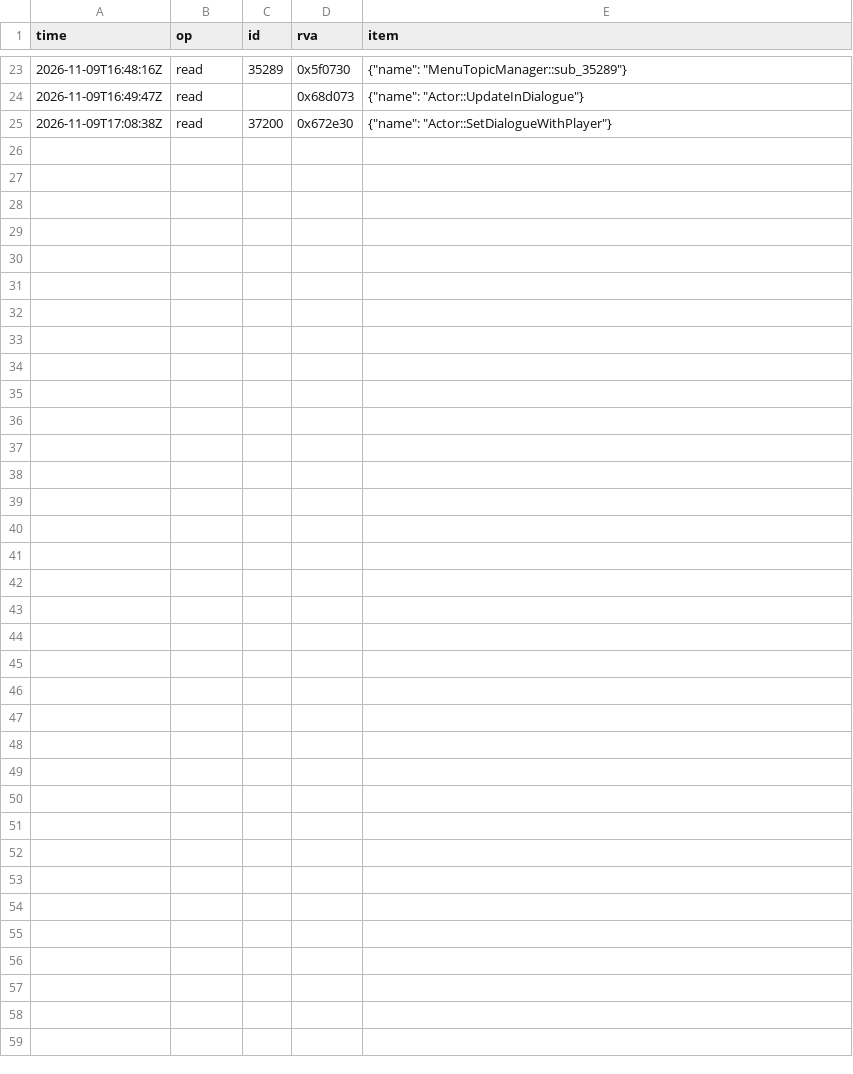
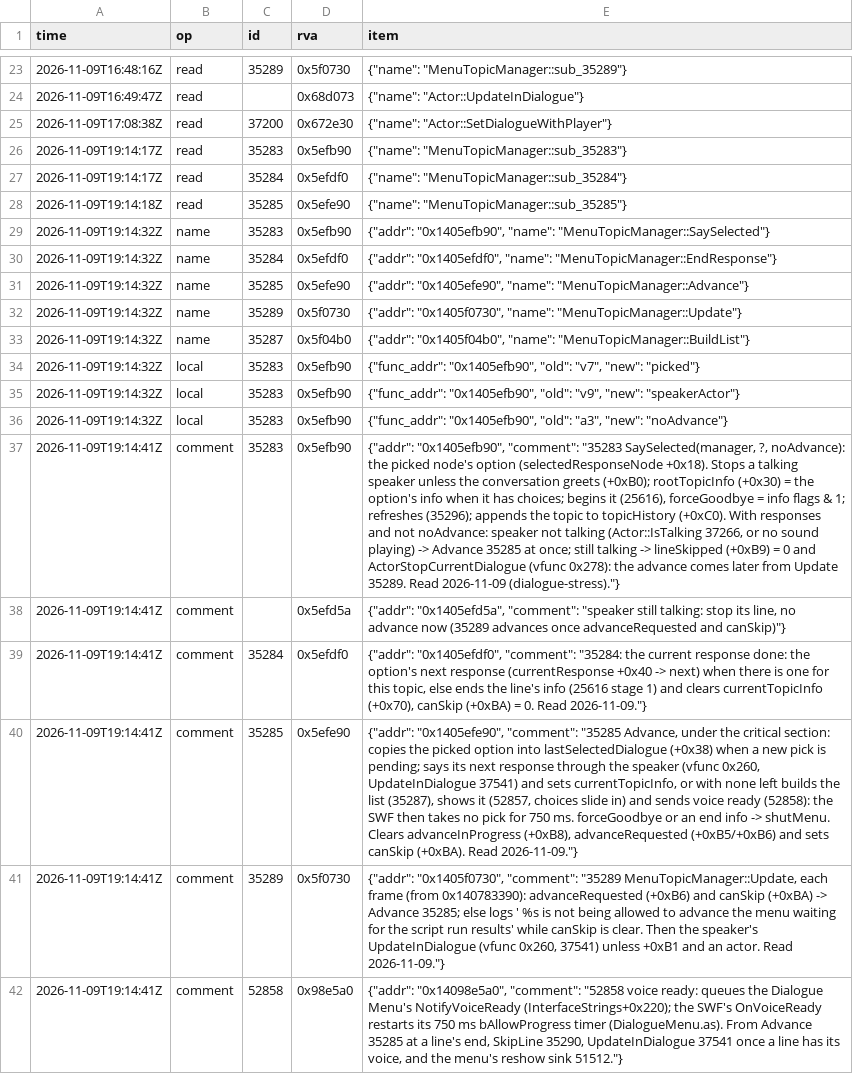
Before and after one commit to blockheads/SkyrimCoop, a TSV file: docs/re/journal/1.7.104/agent-dialogue-stress.tsv, drawn as a sheet; only a part is shown, gaps mark what is left out; the diff names each change by its address in the sheet, - before the commit and + after, or states it on an @@ line.

```diff
--- a/docs/re/journal/1.7.104/agent-dialogue-stress.tsv
+++ b/docs/re/journal/1.7.104/agent-dialogue-stress.tsv
+row 26: 2026-11-09T19:14:17Z | read | 35283 | 0x5efb90 | {"name": "MenuTopicManager::sub_35283"}
+row 27: 2026-11-09T19:14:17Z | read | 35284 | 0x5efdf0 | {"name": "MenuTopicManager::sub_35284"}
+row 28: 2026-11-09T19:14:18Z | read | 35285 | 0x5efe90 | {"name": "MenuTopicManager::sub_35285"}
+row 29: 2026-11-09T19:14:32Z | name | 35283 | 0x5efb90 | {"addr": "0x1405efb90", "name": "MenuTopicManager::SaySelected"}
+row 30: 2026-11-09T19:14:32Z | name | 35284 | 0x5efdf0 | {"addr": "0x1405efdf0", "name": "MenuTopicManager::EndResponse"}
+row 31: 2026-11-09T19:14:32Z | name | 35285 | 0x5efe90 | {"addr": "0x1405efe90", "name": "MenuTopicManager::Advance"}
+row 32: 2026-11-09T19:14:32Z | name | 35289 | 0x5f0730 | {"addr": "0x1405f0730", "name": "MenuTopicManager::Update"}
+row 33: 2026-11-09T19:14:32Z | name | 35287 | 0x5f04b0 | {"addr": "0x1405f04b0", "name": "MenuTopicManager::BuildList"}
+row 34: 2026-11-09T19:14:32Z | local | 35283 | 0x5efb90 | {"func_addr": "0x1405efb90", "old": "v7", "new": "picked"}
+row 35: 2026-11-09T19:14:32Z | local | 35283 | 0x5efb90 | {"func_addr": "0x1405efb90", "old": "v9", "new": "speakerActor"}
+row 36: 2026-11-09T19:14:32Z | local | 35283 | 0x5efb90 | {"func_addr": "0x1405efb90", "old": "a3", "new": "noAdvance"}
+row 37: 2026-11-09T19:14:41Z | comment | 35283 | 0x5efb90 | {"addr": "0x1405efb90", "comment": "35283 SaySelected(manager, ?, noAdvance): the picked node's option (selectedResponseNode +0x18). Stops a talking speaker unless the conversation greets (+0xB0); rootTopicInfo (+0x30) = the option's info when it has choices; begins it (25616), forceGoodbye = info flags & 1; refreshes (35296); appends the topic to topicHistory (+0xC0). With responses and not noAdvance: speaker not talking (Actor::IsTalking 37266, or no sound playing) -> Advance 35285 at once; still talking -> lineSkipped (+0xB9) = 0 and ActorStopCurrentDialogue (vfunc 0x278): the advance comes later from Update 35289. Read 2026-11-09 (dialogue-stress)."}
+row 38: 2026-11-09T19:14:41Z | comment |  | 0x5efd5a | {"addr": "0x1405efd5a", "comment": "speaker still talking: stop its line, no advance now (35289 advances once advanceRequested and canSkip)"}
+row 39: 2026-11-09T19:14:41Z | comment | 35284 | 0x5efdf0 | {"addr": "0x1405efdf0", "comment": "35284: the current response done: the option's next response (currentResponse +0x40 -> next) when there is one for this topic, else ends the line's info (25616 stage 1) and clears currentTopicInfo (+0x70), canSkip (+0xBA) = 0. Read 2026-11-09."}
+row 40: 2026-11-09T19:14:41Z | comment | 35285 | 0x5efe90 | {"addr": "0x1405efe90", "comment": "35285 Advance, under the critical section: copies the picked option into lastSelectedDialogue (+0x38) when a new pick is pending; says its next response through the speaker (vfunc 0x260, UpdateInDialogue 37541) and sets currentTopicInfo, or with none left builds the list (35287), shows it (52857, choices slide in) and sends voice ready (52858): the SWF then takes no pick for 750 ms. forceGoodbye or an end info -> shutMenu. Clears advanceInProgress (+0xB8), advanceRequested (+0xB5/+0xB6) and sets canSkip (+0xBA). Read 2026-11-09."}
+row 41: 2026-11-09T19:14:41Z | comment | 35289 | 0x5f0730 | {"addr": "0x1405f0730", "comment": "35289 MenuTopicManager::Update, each frame (from 0x140783390): advanceRequested (+0xB6) and canSkip (+0xBA) -> Advance 35285; else logs ' %s is not being allowed to advance the menu waiting for the script run results' while canSkip is clear. Then the speaker's UpdateInDialogue (vfunc 0x260, 37541) unless +0xB1 and an actor. Read 2026-11-09."}
+row 42: 2026-11-09T19:14:41Z | comment | 52858 | 0x98e5a0 | {"addr": "0x14098e5a0", "comment": "52858 voice ready: queues the Dialogue Menu's NotifyVoiceReady (InterfaceStrings+0x220); the SWF's OnVoiceReady restarts its 750 ms bAllowProgress timer (DialogueMenu.as). From Advance 35285 at a line's end, SkipLine 35290, UpdateInDialogue 37541 once a line has its voice, and the menu's reshow sink 51512."}
```
Also changed, not shown: 5 other files.
